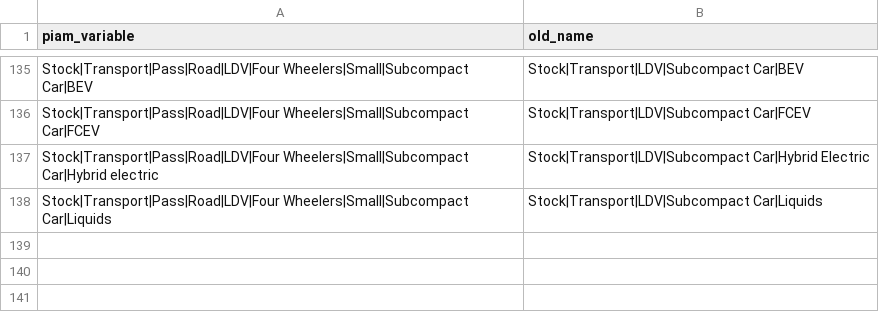
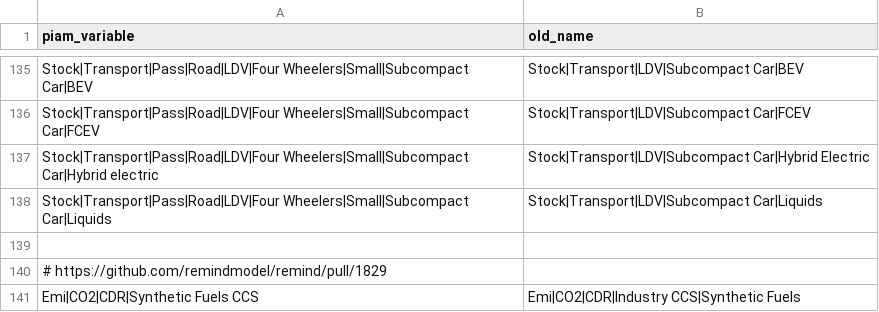
Before and after one commit to tonnrueter/piamInterfaces, a CSV file: inst/renamed_piam_variables.csv, drawn as a sheet; only a part is shown, gaps mark what is left out; the diff names each change by its address in the sheet, - before the commit and + after, or states it on an @@ line.

Commit message:
add CDR synthetic fuel variable renaming to renaming list

```diff
--- a/inst/renamed_piam_variables.csv
+++ b/inst/renamed_piam_variables.csv
+row 139: (empty)
+row 140: # https://github.com/remindmodel/remind/pull/1829
+row 141: Emi|CO2|CDR|Synthetic Fuels CCS | Emi|CO2|CDR|Industry CCS|Synthetic Fuels
```
